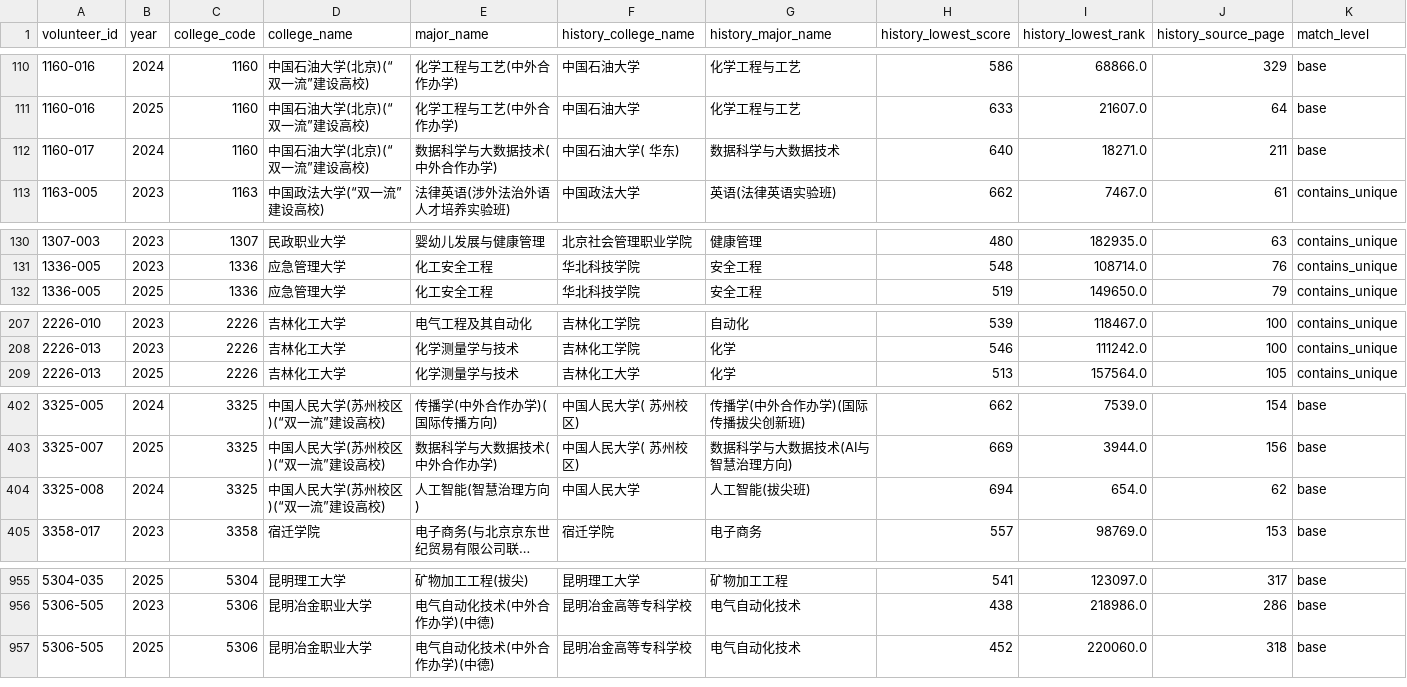
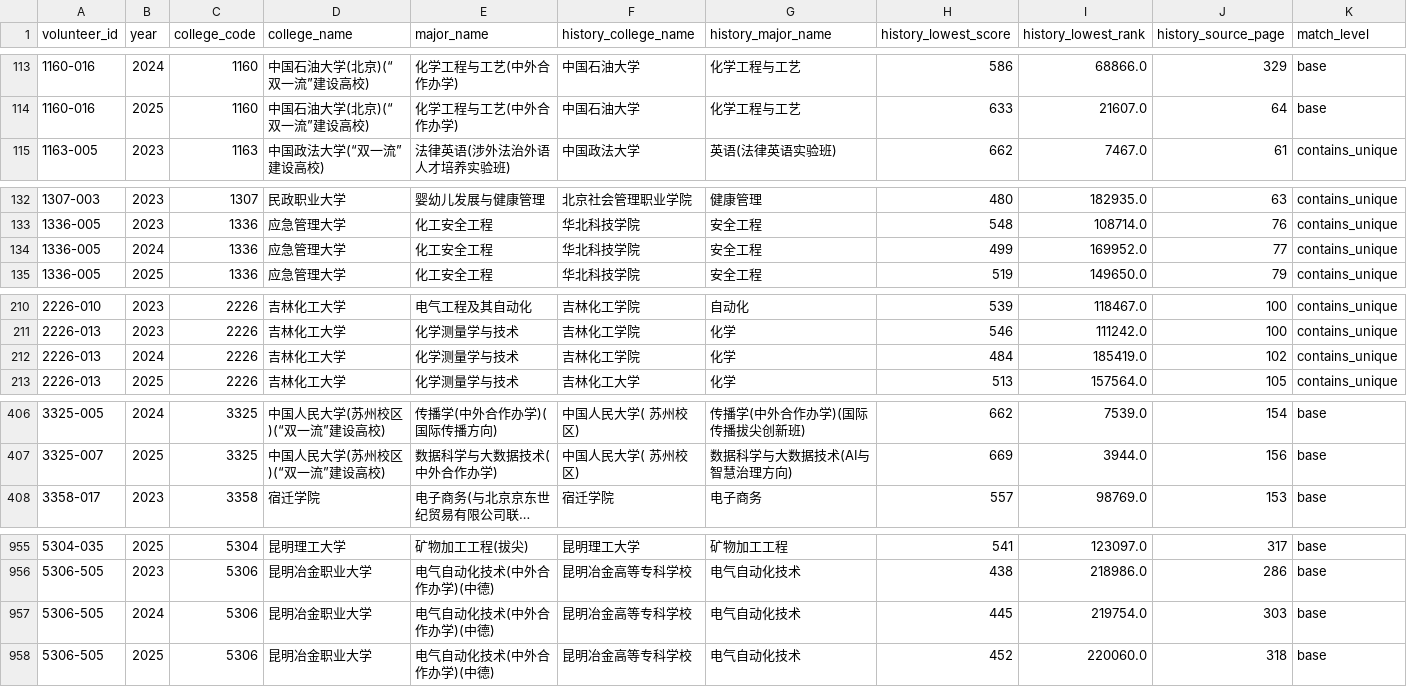
Before and after one commit to SatoriYoukai/2026_Zhejiang_gaokao_enrollment_database, a CSV file: outputs/clean_database/curated_rejections.csv, drawn as a sheet; only a part is shown, gaps mark what is left out; long unchanged cells end in …; removed rows and columns are numbered as before the commit, all else as after; the diff covers the shown part only; the diff names each change by its address in the sheet, - before the commit and + after, or states it on an @@ line.

```diff
--- a/outputs/clean_database/curated_rejections.csv
+++ b/outputs/clean_database/curated_rejections.csv
-row 112: 1160-017 | 2024 | 1160 | 中国石油大学(北京)(“双一流”建设高校) | 数据科学与大数据技术(中外合作办学) | 中国石油大学( 华东) | 数据科学与大数据技术 | 640 | 18271.0 | 211 | base
+row 134: 1336-005 | 2024 | 1336 | 应急管理大学 | 化工安全工程 | 华北科技学院 | 安全工程 | 499 | 169952.0 | 77 | contains_unique
+row 212: 2226-013 | 2024 | 2226 | 吉林化工大学 | 化学测量学与技术 | 吉林化工学院 | 化学 | 484 | 185419.0 | 102 | contains_unique
-row 404: 3325-008 | 2024 | 3325 | 中国人民大学(苏州校区)(“双一流”建设高校) | 人工智能(智慧治理方向) | 中国人民大学 | 人工智能(拔尖班) | 694 | 654.0 | 62 | base
+row 957: 5306-505 | 2024 | 5306 | 昆明冶金职业大学 | 电气自动化技术(中外合作办学)(中德) | 昆明冶金高等专科学校 | 电气自动化技术 | 445 | 219754.0 | 303 | base
```
Also changed, not shown: 5 added rows and 5 removed rows elsewhere in this file, 7 other files.
